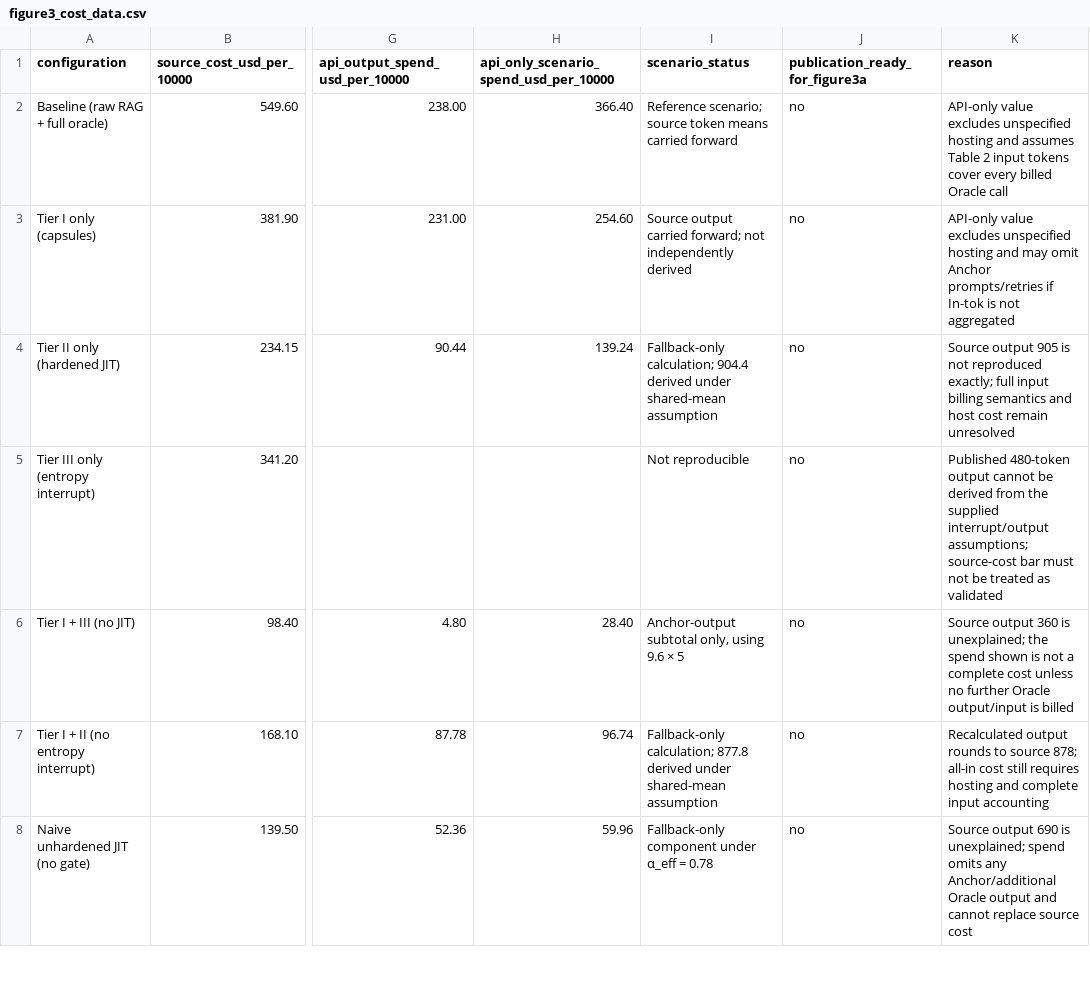
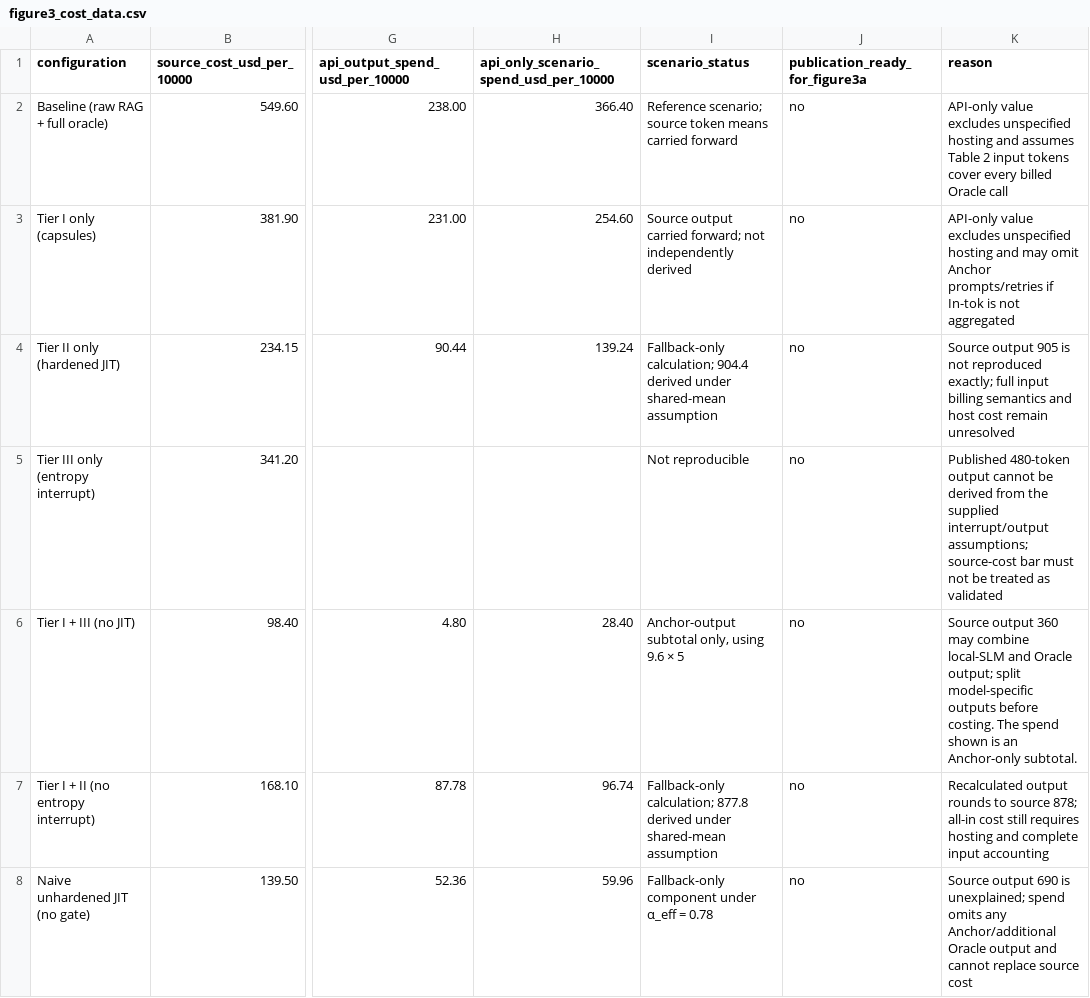
Before and after one commit to DiabloNova/Symbolically-Compiled-Reasoning-Serving, a CSV file: results_article/p0/R1/figure3_cost_data.csv, drawn as a sheet; only a part is shown, gaps mark what is left out; the diff names each change by its address in the sheet, - before the commit and + after, or states it on an @@ line.

Commit message:
Clarify per-model output-token accounting for R1

```diff
--- a/results_article/p0/R1/figure3_cost_data.csv
+++ b/results_article/p0/R1/figure3_cost_data.csv
-K6 (reason): …output 360 is unexplained; the spend shown is not a complete cost unless no further Oracle output/input is billed
+K6 (reason): …output 360 may combine local-SLM and Oracle output; split model-specific outputs before costing. The spend shown is an Anchor-only subtotal.
```
